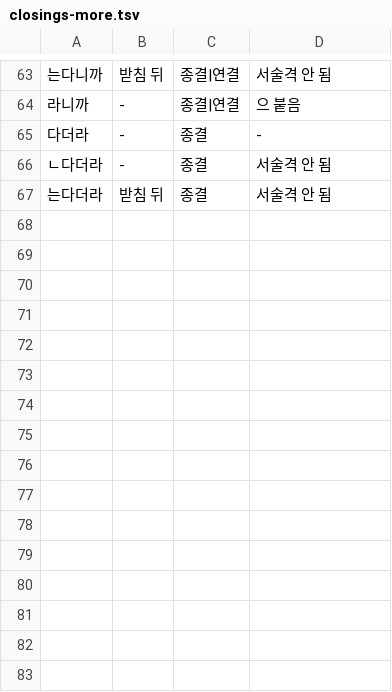
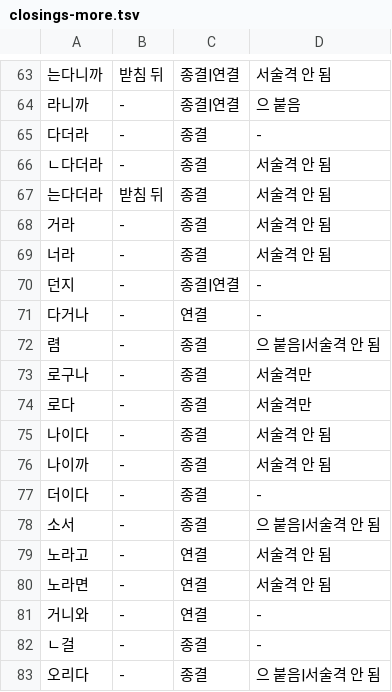
Before and after one commit to geul-org/nlgeul, a TSV file: pkg/data/closings-more.tsv, drawn as a sheet; only a part is shown, gaps mark what is left out; the diff names each change by its address in the sheet, - before the commit and + after, or states it on an @@ line.

```diff
--- a/pkg/data/closings-more.tsv
+++ b/pkg/data/closings-more.tsv
+row 68: 거라 | - | 종결 | 서술격 안 됨
+row 69: 너라 | - | 종결 | 서술격 안 됨
+row 70: 던지 | - | 종결|연결 | -
+row 71: 다거나 | - | 연결 | -
+row 72: 렴 | - | 종결 | 으 붙음|서술격 안 됨
+row 73: 로구나 | - | 종결 | 서술격만
+row 74: 로다 | - | 종결 | 서술격만
+row 75: 나이다 | - | 종결 | 서술격 안 됨
+row 76: 나이까 | - | 종결 | 서술격 안 됨
+row 77: 더이다 | - | 종결 | -
+row 78: 소서 | - | 종결 | 으 붙음|서술격 안 됨
+row 79: 노라고 | - | 연결 | 서술격 안 됨
+row 80: 노라면 | - | 연결 | 서술격 안 됨
+row 81: 거니와 | - | 연결 | -
+row 82: ㄴ걸 | - | 종결 | -
+row 83: 오리다 | - | 종결 | 으 붙음|서술격 안 됨
```
Also changed, not shown: pkg/data/closing-sets.tsv, 4 other files.
